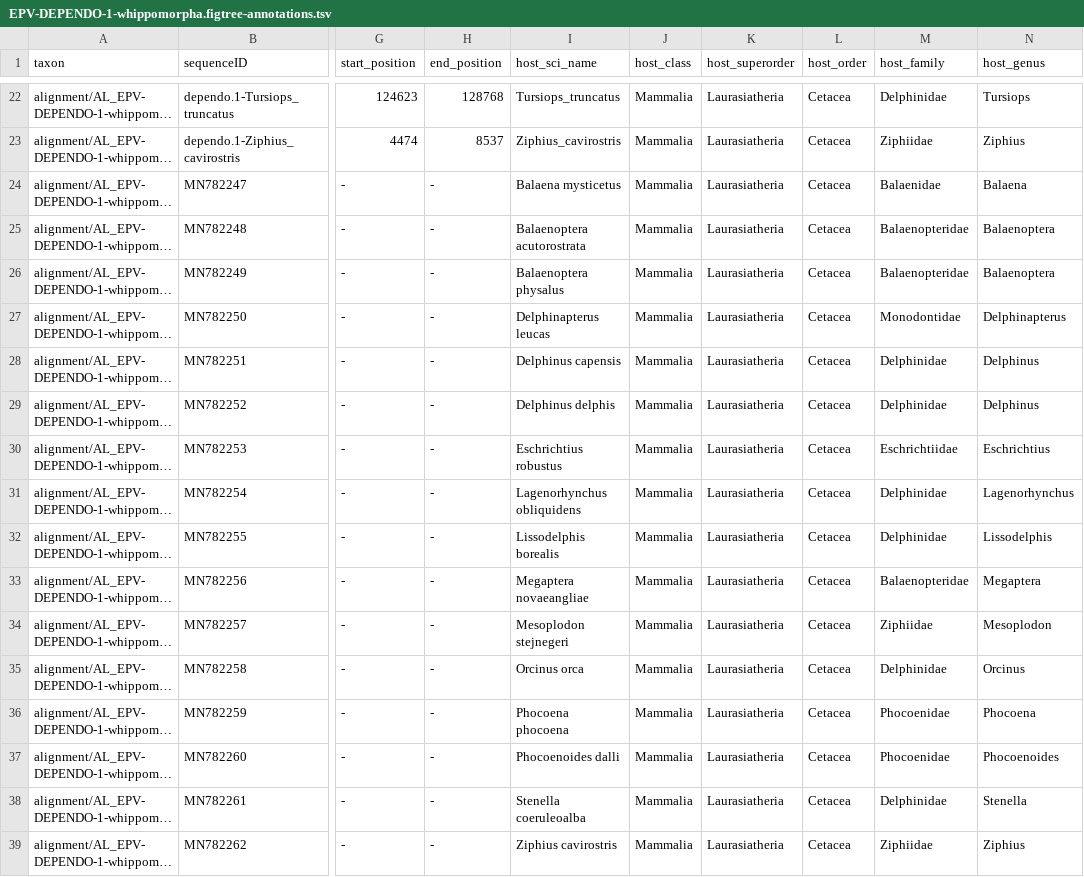
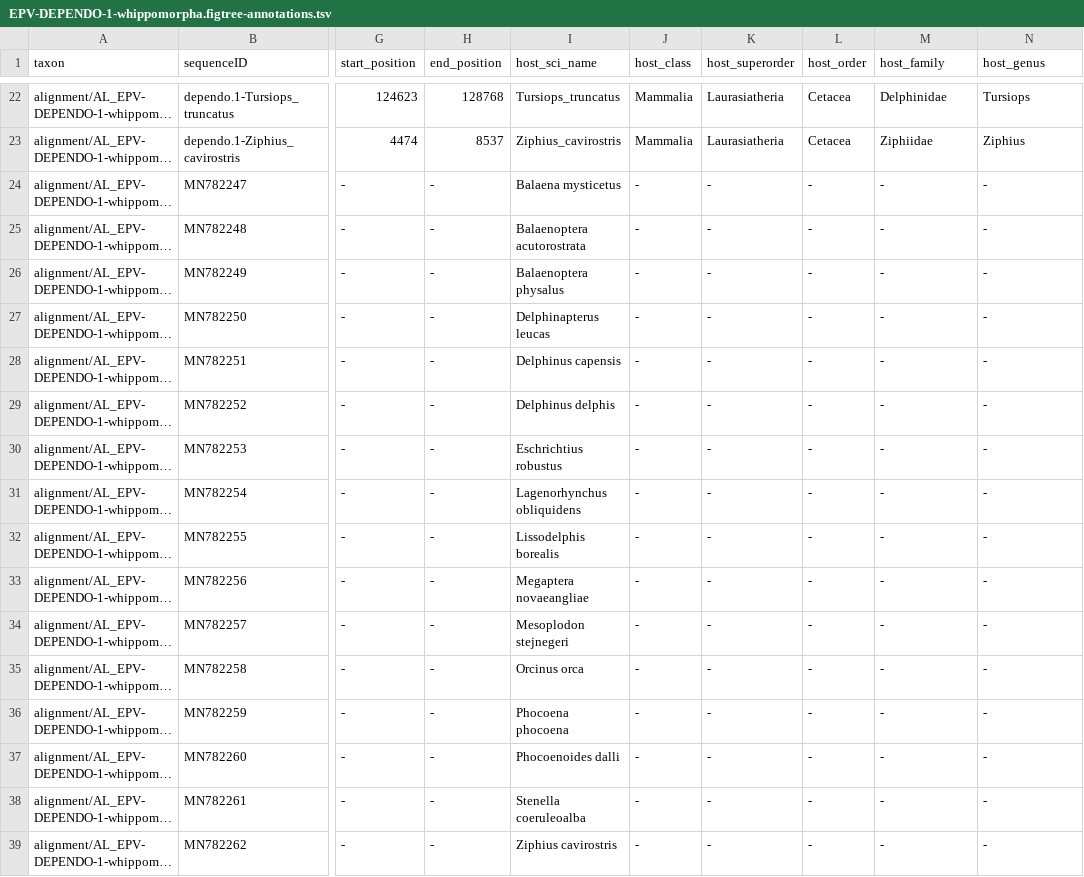
Before and after one commit to giffordlabcvr/Parvovirus-GLUE, a TSV file: trees/eve-orthologs/EPV-DEPENDO-1-whippomorpha.figtree-annotations.tsv, drawn as a sheet; only a part is shown, gaps mark what is left out; long unchanged cells end in …; the diff names each change by its address in the sheet, - before the commit and + after, or states it on an @@ line.

```diff
--- a/trees/eve-orthologs/EPV-DEPENDO-1-whippomorpha.figtree-annotations.tsv
+++ b/trees/eve-orthologs/EPV-DEPENDO-1-whippomorpha.figtree-annotations.tsv
-J24:J39 (host_class): Mammalia
+J24:J39 (host_class): -
-K24:K39 (host_superorder): Laurasiatheria
+K24:K39 (host_superorder): -
-L24:L39 (host_order): Cetacea
+L24:L39 (host_order): -
-M24 (host_family): Balaenidae
+M24 (host_family): -
-N24 (host_genus): Balaena
+N24 (host_genus): -
-M25:M26 (host_family): Balaenopteridae
+M25:M26 (host_family): -
-N25:N26 (host_genus): Balaenoptera
+N25:N26 (host_genus): -
-M27 (host_family): Monodontidae
+M27 (host_family): -
-N27 (host_genus): Delphinapterus
+N27 (host_genus): -
-M28:M29 (host_family): Delphinidae
+M28:M29 (host_family): -
-N28:N29 (host_genus): Delphinus
+N28:N29 (host_genus): -
-M30 (host_family): Eschrichtiidae
+M30 (host_family): -
-N30 (host_genus): Eschrichtius
+N30 (host_genus): -
-M31:M32 (host_family): Delphinidae
+M31:M32 (host_family): -
-N31 (host_genus): Lagenorhynchus
+N31 (host_genus): -
-N32 (host_genus): Lissodelphis
+N32 (host_genus): -
-M33 (host_family): Balaenopteridae
+M33 (host_family): -
-N33 (host_genus): Megaptera
+N33 (host_genus): -
-M34 (host_family): Ziphiidae
+M34 (host_family): -
-N34 (host_genus): Mesoplodon
+N34 (host_genus): -
-M35 (host_family): Delphinidae
+M35 (host_family): -
-N35 (host_genus): Orcinus
+N35 (host_genus): -
-M36:M37 (host_family): Phocoenidae
+M36:M37 (host_family): -
-N36 (host_genus): Phocoena
+N36 (host_genus): -
-N37 (host_genus): Phocoenoides
+N37 (host_genus): -
-M38 (host_family): Delphinidae
+M38 (host_family): -
-N38 (host_genus): Stenella
+N38 (host_genus): -
-M39 (host_family): Ziphiidae
+M39 (host_family): -
-N39 (host_genus): Ziphius
+N39 (host_genus): -
```
Also changed, not shown: 2 other files.
